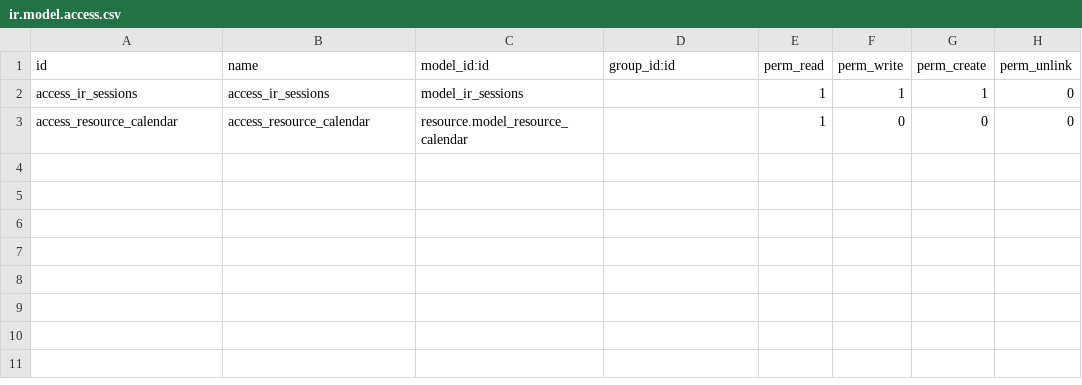
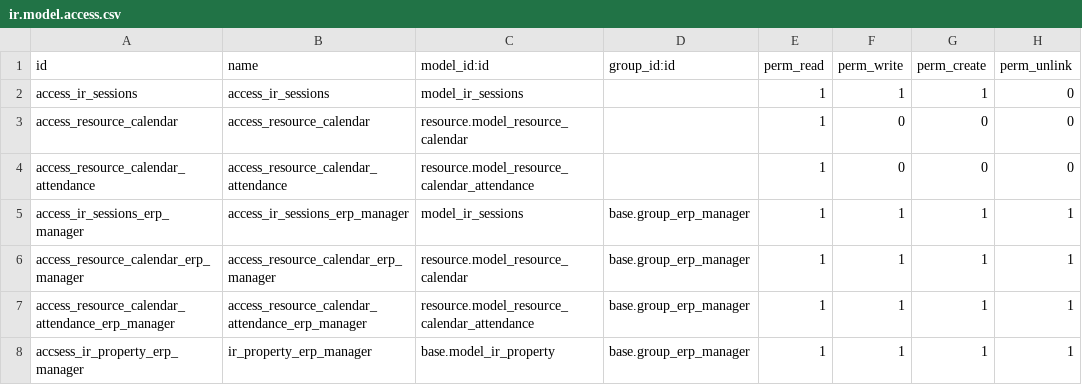
Before and after one commit to thinkopensolutions/tko-addons, a CSV file: tko_web_sessions_management/security/ir.model.access.csv, drawn as a sheet; the diff names each change by its address in the sheet, - before the commit and + after, or states it on an @@ line.

Commit message:
tko_web_sessions_management: update views and small fixes

```diff
--- a/tko_web_sessions_management/security/ir.model.access.csv
+++ b/tko_web_sessions_management/security/ir.model.access.csv
+row 4: access_resource_calendar_attendance | access_resource_calendar_attendance | resource.model_resource_calendar_attendance |  | 1 | 0 | 0 | 0
+row 5: access_ir_sessions_erp_manager | access_ir_sessions_erp_manager | model_ir_sessions | base.group_erp_manager | 1 | 1 | 1 | 1
+row 6: access_resource_calendar_erp_manager | access_resource_calendar_erp_manager | resource.model_resource_calendar | base.group_erp_manager | 1 | 1 | 1 | 1
+row 7: access_resource_calendar_attendance_erp_manager | access_resource_calendar_attendance_erp_manager | resource.model_resource_calendar_attendance | base.group_erp_manager | 1 | 1 | 1 | 1
+row 8: accsess_ir_property_erp_manager | ir_property_erp_manager | base.model_ir_property | base.group_erp_manager | 1 | 1 | 1 | 1
```
Also changed, not shown: 6 other files.
